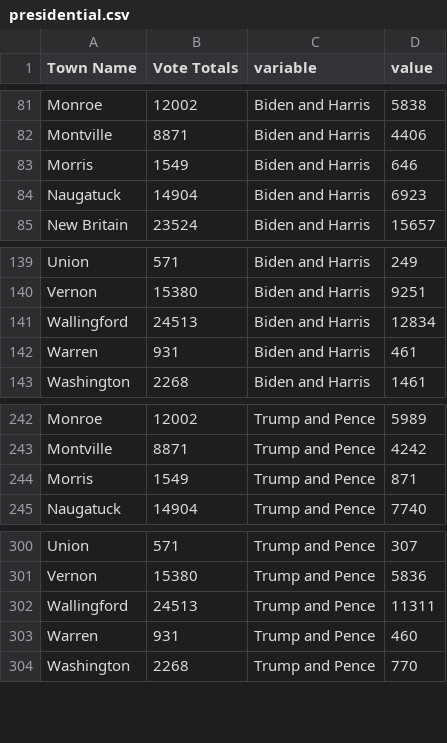
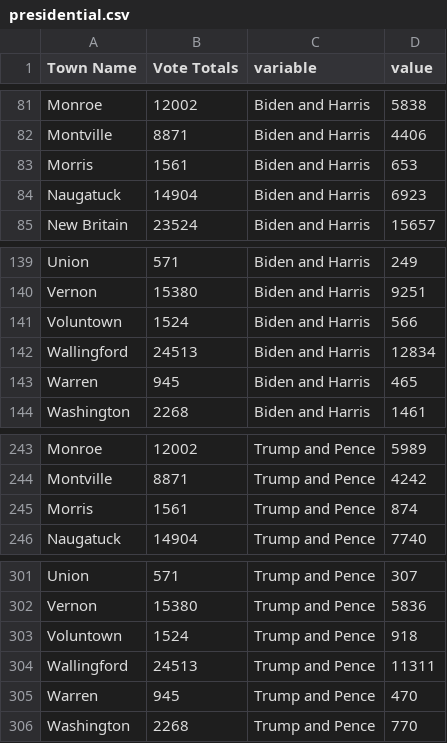
Before and after one commit to kpananjady/my-portfolio2, a CSV file: src/data/election_2020/presidential.csv, drawn as a sheet; only a part is shown, gaps mark what is left out.

```diff
--- a/src/data/election_2020/presidential.csv
+++ b/src/data/election_2020/presidential.csv
@@ -82,3 +82,3 @@ Monroe,12002,Biden and Harris,5838
 Montville,8871,Biden and Harris,4406
-Morris,1549,Biden and Harris,646
+Morris,1561,Biden and Harris,653
 Naugatuck,14904,Biden and Harris,6923
@@ -140,4 +140,5 @@ Union,571,Biden and Harris,249
 Vernon,15380,Biden and Harris,9251
+Voluntown,1524,Biden and Harris,566
 Wallingford,24513,Biden and Harris,12834
-Warren,931,Biden and Harris,461
+Warren,945,Biden and Harris,465
 Washington,2268,Biden and Harris,1461
@@ -243,3 +244,3 @@ Monroe,12002,Trump and Pence,5989
 Montville,8871,Trump and Pence,4242
-Morris,1549,Trump and Pence,871
+Morris,1561,Trump and Pence,874
 Naugatuck,14904,Trump and Pence,7740
@@ -301,4 +302,5 @@ Union,571,Trump and Pence,307
 Vernon,15380,Trump and Pence,5836
+Voluntown,1524,Trump and Pence,918
 Wallingford,24513,Trump and Pence,11311
-Warren,931,Trump and Pence,460
+Warren,945,Trump and Pence,470
 Washington,2268,Trump and Pence,770
```
Also changed, not shown: src/data/election_2020/ct_state_house.csv, src/data/election_2020/ct_state_senate.csv, 15 other files.
